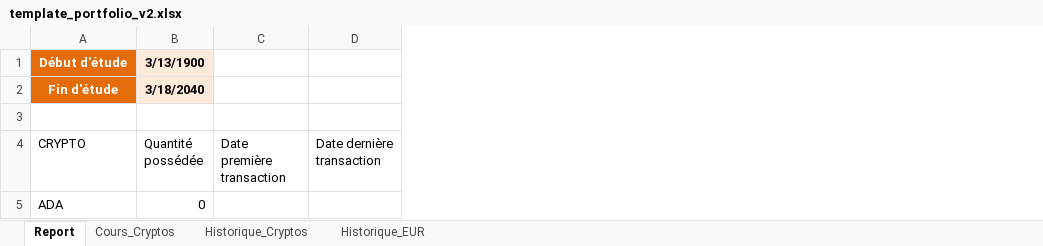
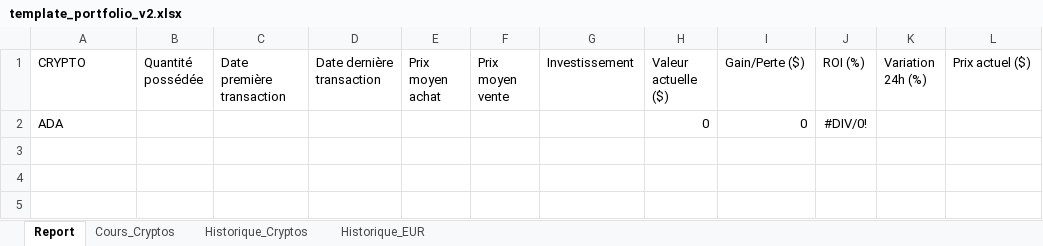
Before and after one commit to Spychips/Crypto_portfolio, an Excel workbook: data/template_portfolio_v2.xlsx, sheet Report, drawn as a sheet; values as stored, in another font and other column widths than the file's, no borders; removed rows and columns are numbered as before the commit, all else as after; the diff names each change by its address in the sheet, - before the commit and + after, or states it on an @@ line.

```diff
--- a/data/template_portfolio_v2.xlsx (sheet Report)
+++ b/data/template_portfolio_v2.xlsx (sheet Report)
+column E (Prix moyen achat), empty
+column F (Prix moyen vente), empty
+column G (Investissement), empty
+column H (Valeur actuelle ($)), row 2: 0
+column I (Gain/Perte ($)), row 2: 0
+column J (ROI (%)), row 2: #DIV/0!
+column K (Variation 24h (%)), empty
+column L (Prix actuel ($)), empty
-row 1: Début d'étude | 3/13/1900
-row 2: Fin d'étude | 3/18/2040
-row 3: (empty)
-B2 (Quantité possédée): 0
+B2 (Quantité possédée): (empty)
```
Also changed, not shown: sheet Historique_Cryptos, data/Suivi_portefeuille_20210404.xlsx, 3 other files.
